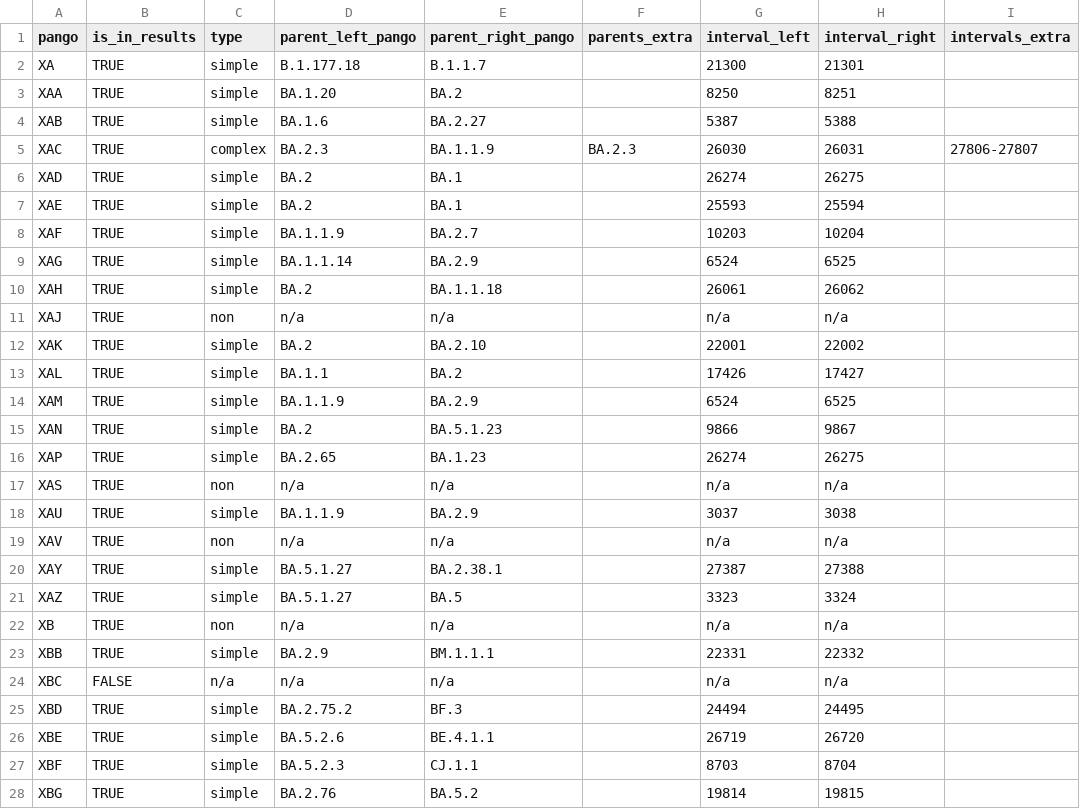
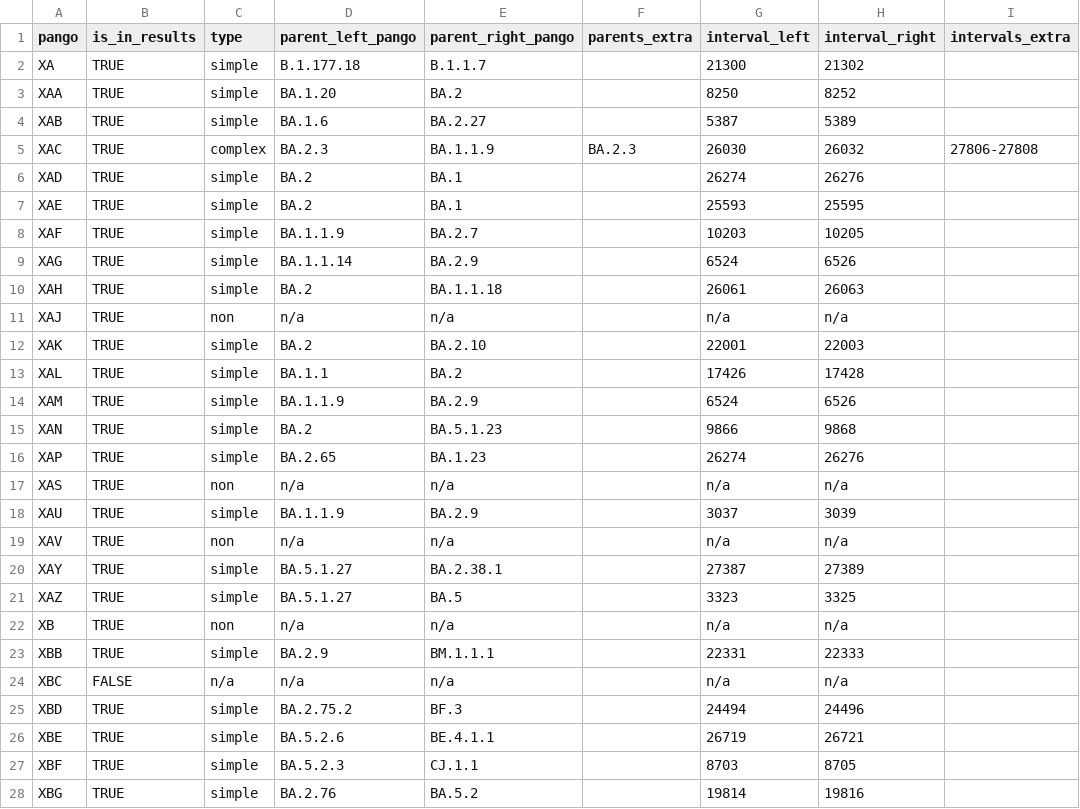
Before and after one commit to jeromekelleher/sc2ts-paper, a CSV file: data/bigtable_rhnextstrain.csv, drawn as a sheet; only a part is shown; the diff covers the shown part only.

```diff
--- a/data/bigtable_rhnextstrain.csv
+++ b/data/bigtable_rhnextstrain.csv
@@ -1,28 +1,28 @@
 pango,is_in_results,type,parent_left_pango,parent_right_pango,parents_extra,interval_left,interval_right,intervals_extra
-XA,TRUE,simple,B.1.177.18,B.1.1.7,,21300,21301,
-XAA,TRUE,simple,BA.1.20,BA.2,,8250,8251,
-XAB,TRUE,simple,BA.1.6,BA.2.27,,5387,5388,
-XAC,TRUE,complex,BA.2.3,BA.1.1.9,BA.2.3,26030,26031,27806-27807
-XAD,TRUE,simple,BA.2,BA.1,,26274,26275,
-XAE,TRUE,simple,BA.2,BA.1,,25593,25594,
-XAF,TRUE,simple,BA.1.1.9,BA.2.7,,10203,10204,
-XAG,TRUE,simple,BA.1.1.14,BA.2.9,,6524,6525,
-XAH,TRUE,simple,BA.2,BA.1.1.18,,26061,26062,
+XA,TRUE,simple,B.1.177.18,B.1.1.7,,21300,21302,
+XAA,TRUE,simple,BA.1.20,BA.2,,8250,8252,
+XAB,TRUE,simple,BA.1.6,BA.2.27,,5387,5389,
+XAC,TRUE,complex,BA.2.3,BA.1.1.9,BA.2.3,26030,26032,27806-27808
+XAD,TRUE,simple,BA.2,BA.1,,26274,26276,
+XAE,TRUE,simple,BA.2,BA.1,,25593,25595,
+XAF,TRUE,simple,BA.1.1.9,BA.2.7,,10203,10205,
+XAG,TRUE,simple,BA.1.1.14,BA.2.9,,6524,6526,
+XAH,TRUE,simple,BA.2,BA.1.1.18,,26061,26063,
 XAJ,TRUE,non,n/a,n/a,,n/a,n/a,
-XAK,TRUE,simple,BA.2,BA.2.10,,22001,22002,
-XAL,TRUE,simple,BA.1.1,BA.2,,17426,17427,
-XAM,TRUE,simple,BA.1.1.9,BA.2.9,,6524,6525,
-XAN,TRUE,simple,BA.2,BA.5.1.23,,9866,9867,
-XAP,TRUE,simple,BA.2.65,BA.1.23,,26274,26275,
+XAK,TRUE,simple,BA.2,BA.2.10,,22001,22003,
+XAL,TRUE,simple,BA.1.1,BA.2,,17426,17428,
+XAM,TRUE,simple,BA.1.1.9,BA.2.9,,6524,6526,
+XAN,TRUE,simple,BA.2,BA.5.1.23,,9866,9868,
+XAP,TRUE,simple,BA.2.65,BA.1.23,,26274,26276,
 XAS,TRUE,non,n/a,n/a,,n/a,n/a,
-XAU,TRUE,simple,BA.1.1.9,BA.2.9,,3037,3038,
+XAU,TRUE,simple,BA.1.1.9,BA.2.9,,3037,3039,
 XAV,TRUE,non,n/a,n/a,,n/a,n/a,
-XAY,TRUE,simple,BA.5.1.27,BA.2.38.1,,27387,27388,
-XAZ,TRUE,simple,BA.5.1.27,BA.5,,3323,3324,
+XAY,TRUE,simple,BA.5.1.27,BA.2.38.1,,27387,27389,
+XAZ,TRUE,simple,BA.5.1.27,BA.5,,3323,3325,
 XB,TRUE,non,n/a,n/a,,n/a,n/a,
-XBB,TRUE,simple,BA.2.9,BM.1.1.1,,22331,22332,
+XBB,TRUE,simple,BA.2.9,BM.1.1.1,,22331,22333,
 XBC,FALSE,n/a,n/a,n/a,,n/a,n/a,
-XBD,TRUE,simple,BA.2.75.2,BF.3,,24494,24495,
-XBE,TRUE,simple,BA.5.2.6,BE.4.1.1,,26719,26720,
-XBF,TRUE,simple,BA.5.2.3,CJ.1.1,,8703,8704,
-XBG,TRUE,simple,BA.2.76,BA.5.2,,19814,19815,
+XBD,TRUE,simple,BA.2.75.2,BF.3,,24494,24496,
+XBE,TRUE,simple,BA.5.2.6,BE.4.1.1,,26719,26721,
+XBF,TRUE,simple,BA.5.2.3,CJ.1.1,,8703,8705,
+XBG,TRUE,simple,BA.2.76,BA.5.2,,19814,19816,
```
Also changed, not shown: 34 edited cells elsewhere in this file, data/bigtable_rhgisaid.csv.
